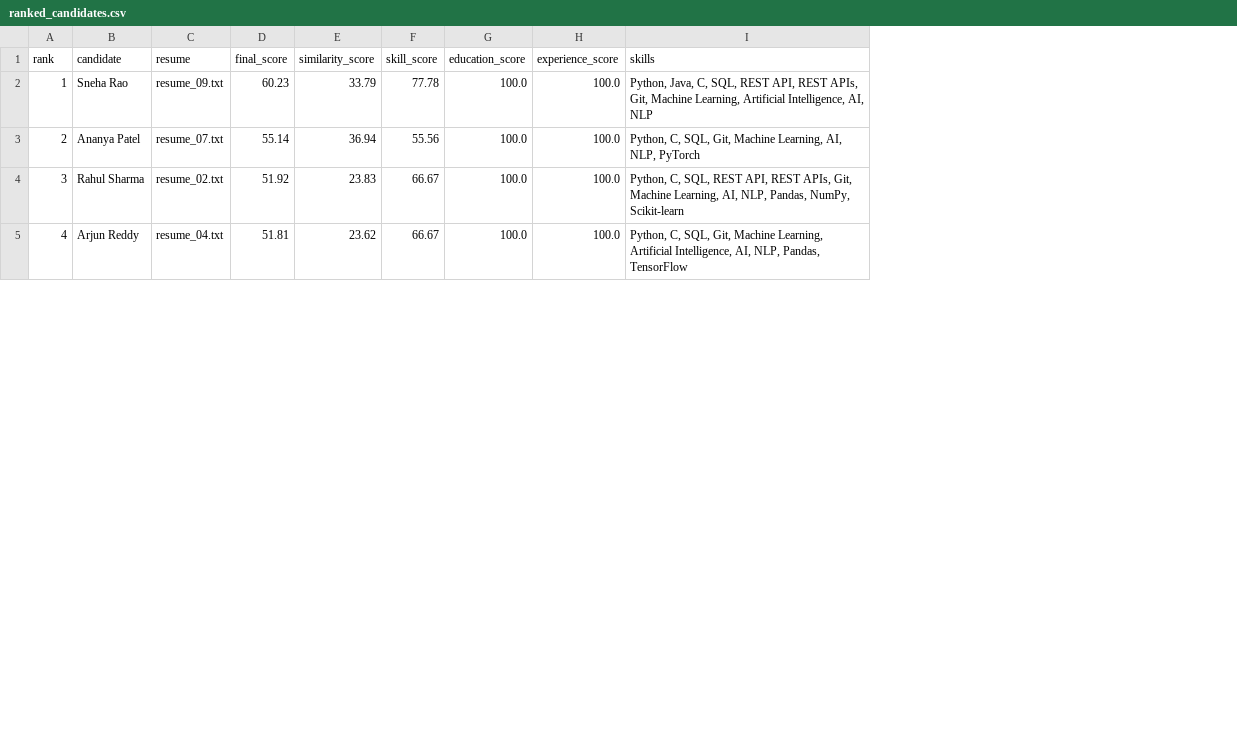
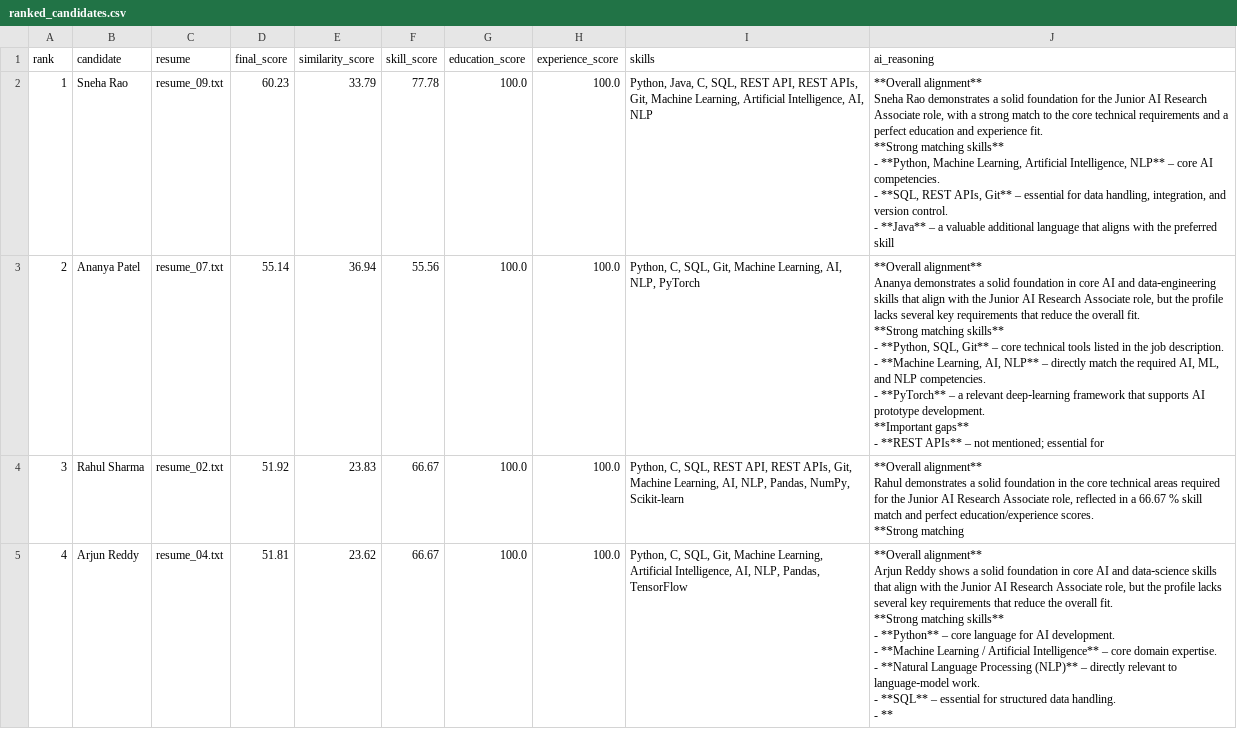
Before and after one commit to SahanaDivatar/Resume-screening-ai-agent, a CSV file: output/ranked_candidates.csv, drawn as a sheet; only a part is shown; ↵ is a line break in a cell; the diff names each change by its address in the sheet, - before the commit and + after, or states it on an @@ line.

Commit message:
Add final ranked screening results

```diff
--- a/output/ranked_candidates.csv
+++ b/output/ranked_candidates.csv
+column J (ai_reasoning), rows 2-5: **Overall alignment** ↵ Sneha Rao demonstrates a solid foundation for the Junior AI Research Associate role, with a strong match to the core technical requirements and a perfect education and experience fit. ↵ **Strong matching skills** ↵ - **Python, Machine Learning, Artificial Intelligence, NLP** – core AI competencies. ↵ - **SQL, REST APIs, Git** – essential for data handling, integration, and version control. ↵ - **Java** – a valuable additional language that aligns with the preferred skill | **Overall alignment** ↵ Ananya demonstrates a solid foundation in core AI and data‑engineering skills that align with the Junior AI Research Associate role, but the profile lacks several key requirements that reduce the overall fit. ↵ **Strong matching skills** ↵ - **Python, SQL, Git** – core technical tools listed in the job description. ↵ - **Machine Learning, AI, NLP** – directly match the required AI, ML, and NLP competencies. ↵ - **PyTorch** – a relevant deep‑learning framework that supports AI prototype development. ↵ **Important gaps** ↵ - **REST APIs** – not mentioned; essential for | **Overall alignment** ↵ Rahul demonstrates a solid foundation in the core technical areas required for the Junior AI Research Associate role, reflected in a 66.67 % skill match and perfect education/experience scores. ↵ **Strong matching | **Overall alignment** ↵ Arjun Reddy shows a solid foundation in core AI and data‑science skills that align with the Junior AI Research Associate role, but the profile lacks several key requirements that reduce the overall fit. ↵ **Strong matching skills** ↵ - **Python** – core language for AI development. ↵ - **Machine Learning / Artificial Intelligence** – core domain expertise. ↵ - **Natural Language Processing (NLP)** – directly relevant to language‑model work. ↵ - **SQL** – essential for structured data handling. ↵ - **
```
Also changed, not shown: 1 other file.
